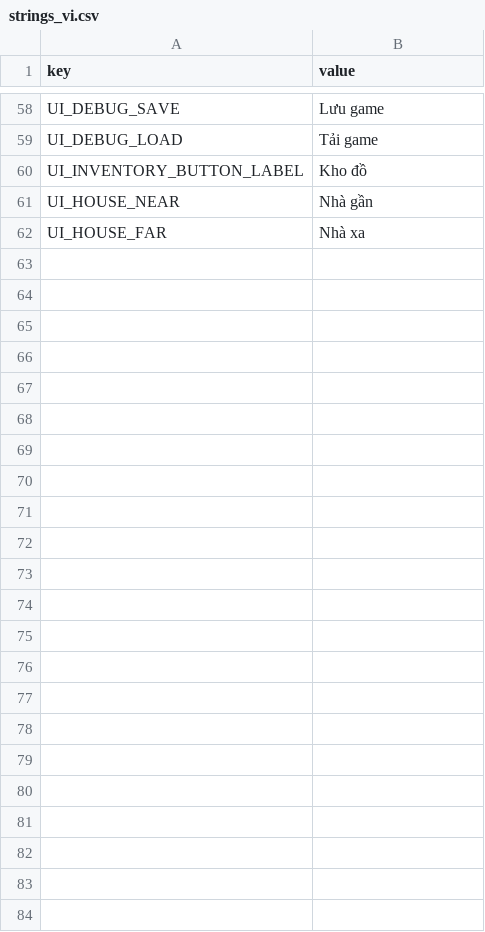
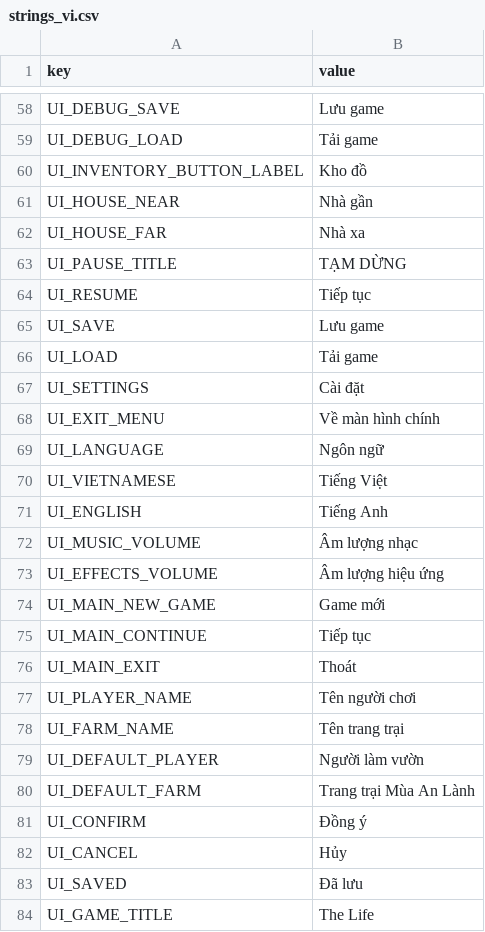
Before and after one commit to hoangarts1/nongtrai, a CSV file: localization/strings_vi.csv, drawn as a sheet; only a part is shown, gaps mark what is left out; the diff names each change by its address in the sheet, - before the commit and + after, or states it on an @@ line.

```diff
--- a/localization/strings_vi.csv
+++ b/localization/strings_vi.csv
+row 63: UI_PAUSE_TITLE | TẠM DỪNG
+row 64: UI_RESUME | Tiếp tục
+row 65: UI_SAVE | Lưu game
+row 66: UI_LOAD | Tải game
+row 67: UI_SETTINGS | Cài đặt
+row 68: UI_EXIT_MENU | Về màn hình chính
+row 69: UI_LANGUAGE | Ngôn ngữ
+row 70: UI_VIETNAMESE | Tiếng Việt
+row 71: UI_ENGLISH | Tiếng Anh
+row 72: UI_MUSIC_VOLUME | Âm lượng nhạc
+row 73: UI_EFFECTS_VOLUME | Âm lượng hiệu ứng
+row 74: UI_MAIN_NEW_GAME | Game mới
+row 75: UI_MAIN_CONTINUE | Tiếp tục
+row 76: UI_MAIN_EXIT | Thoát
+row 77: UI_PLAYER_NAME | Tên người chơi
+row 78: UI_FARM_NAME | Tên trang trại
+row 79: UI_DEFAULT_PLAYER | Người làm vườn
+row 80: UI_DEFAULT_FARM | Trang trại Mùa An Lành
+row 81: UI_CONFIRM | Đồng ý
+row 82: UI_CANCEL | Hủy
+row 83: UI_SAVED | Đã lưu
+row 84: UI_GAME_TITLE | The Life
```
Also changed, not shown: localization/strings_en.csv, 10 other files.
